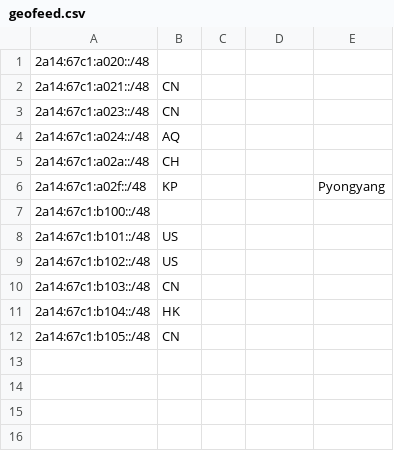
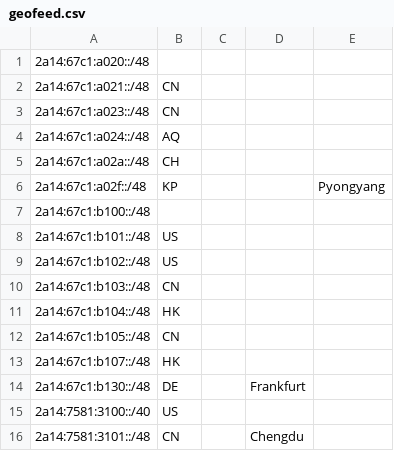
Before and after one commit to pysio2007/geofeed, a CSV file: geofeed.csv, drawn as a sheet; the diff names each change by its address in the sheet, - before the commit and + after, or states it on an @@ line.

Commit message:
update: geofeed

```diff
--- a/geofeed.csv
+++ b/geofeed.csv
+row 13: 2a14:67c1:b107::/48 | HK
+row 14: 2a14:67c1:b130::/48 | DE |  | Frankfurt
+row 15: 2a14:7581:3100::/40 | US
+row 16: 2a14:7581:3101::/48 | CN |  | Chengdu
```
